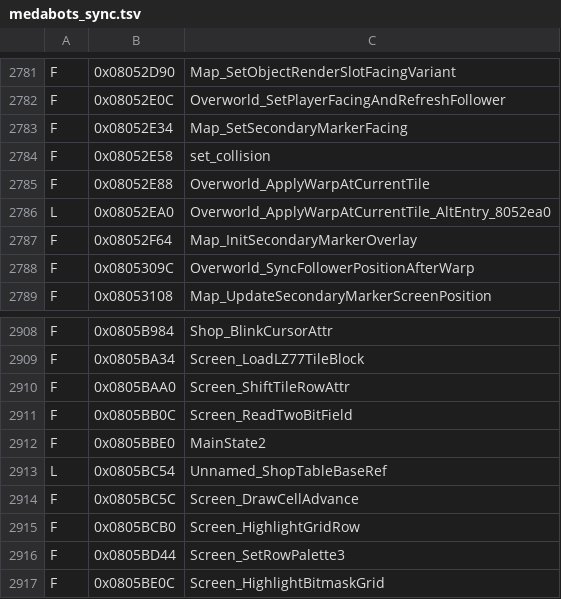
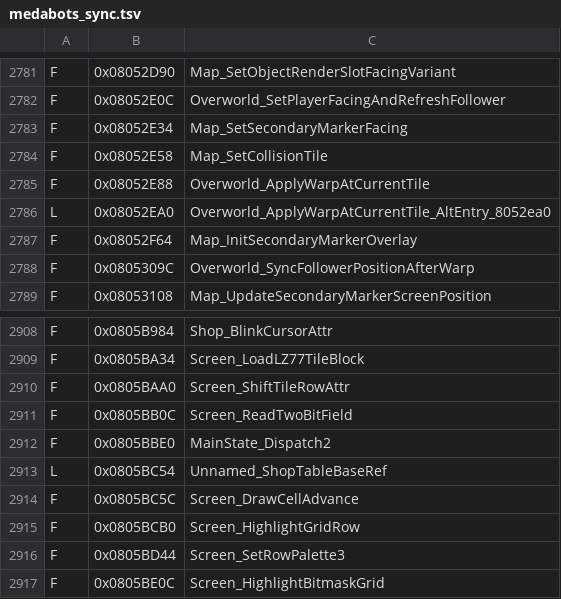
Before and after one commit to jvsdm/Medabots-Romhacking-Toolkit, a TSV file: re/ghidra/medabots_sync.tsv, drawn as a sheet; only a part is shown, gaps mark what is left out.

```diff
--- a/re/ghidra/medabots_sync.tsv
+++ b/re/ghidra/medabots_sync.tsv
@@ -2783,3 +2783,3 @@ F	0x08052E0C	Overworld_SetPlayerFacingAndRefreshFollower
 F	0x08052E34	Map_SetSecondaryMarkerFacing
-F	0x08052E58	set_collision
+F	0x08052E58	Map_SetCollisionTile
 F	0x08052E88	Overworld_ApplyWarpAtCurrentTile
@@ -2911,3 +2911,3 @@ F	0x0805BAA0	Screen_ShiftTileRowAttr
 F	0x0805BB0C	Screen_ReadTwoBitField
-F	0x0805BBE0	MainState2
+F	0x0805BBE0	MainState_Dispatch2
 L	0x0805BC54	Unnamed_ShopTableBaseRef
```
Also changed, not shown: re/symbols/mtbe.csv, 3 other files.
